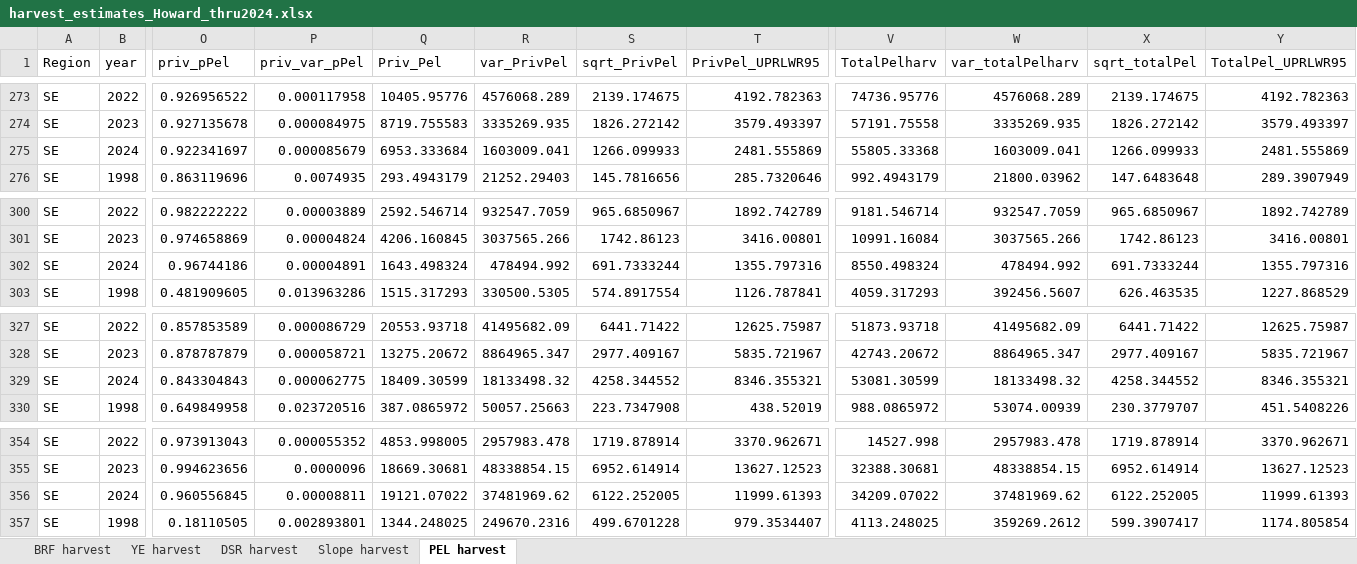
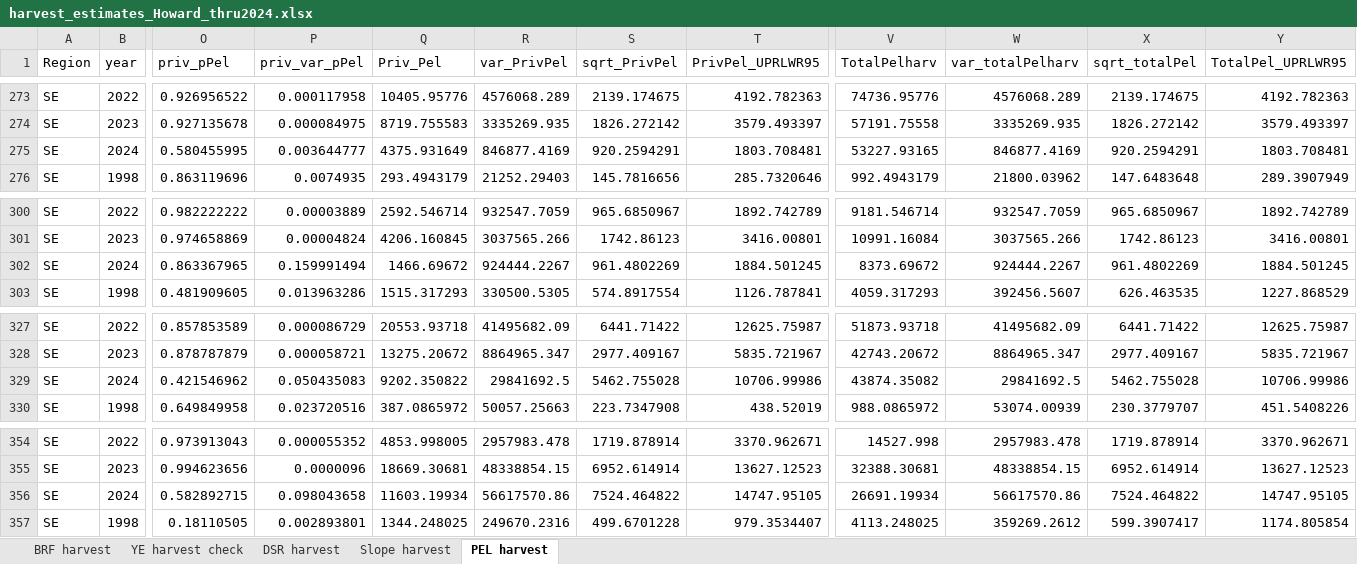
Before and after one commit to ADFG-DSF/RockfishSportMort, an Excel workbook: output/harvest_estimates_Howard_thru2024.xlsx, sheet PEL harvest, drawn as a sheet; only a part is shown, gaps mark what is left out; values as stored, in another font and other column widths than the file's, no borders; the diff covers the shown part only; the diff names each change by its address in the sheet, - before the commit and + after, or states it on an @@ line.

```diff
--- a/output/harvest_estimates_Howard_thru2024.xlsx (sheet PEL harvest)
+++ b/output/harvest_estimates_Howard_thru2024.xlsx (sheet PEL harvest)
-sheet tab: YE harvest
+sheet tab: YE harvest check
-O275 (priv_pPel): 0.922341697
+O275 (priv_pPel): 0.580455995
-P275 (priv_var_pPel): 0.000085679
+P275 (priv_var_pPel): 0.003644777
-Q275 (Priv_Pel): 6953.333684
+Q275 (Priv_Pel): 4375.931649
-R275 (var_PrivPel): 1603009.041
+R275 (var_PrivPel): 846877.4169
-S275 (sqrt_PrivPel): 1266.099933
+S275 (sqrt_PrivPel): 920.2594291
-T275 (PrivPel_UPRLWR95): 2481.555869
+T275 (PrivPel_UPRLWR95): 1803.708481
-V275 (TotalPelharv): 55805.33368
+V275 (TotalPelharv): 53227.93165
-W275 (var_totalPelharv): 1603009.041
+W275 (var_totalPelharv): 846877.4169
-X275 (sqrt_totalPel): 1266.099933
+X275 (sqrt_totalPel): 920.2594291
-Y275 (TotalPel_UPRLWR95): 2481.555869
+Y275 (TotalPel_UPRLWR95): 1803.708481
-O302 (priv_pPel): 0.96744186
+O302 (priv_pPel): 0.863367965
-P302 (priv_var_pPel): 0.00004891
+P302 (priv_var_pPel): 0.159991494
-Q302 (Priv_Pel): 1643.498324
+Q302 (Priv_Pel): 1466.69672
-R302 (var_PrivPel): 478494.992
+R302 (var_PrivPel): 924444.2267
-S302 (sqrt_PrivPel): 691.7333244
+S302 (sqrt_PrivPel): 961.4802269
-T302 (PrivPel_UPRLWR95): 1355.797316
+T302 (PrivPel_UPRLWR95): 1884.501245
-V302 (TotalPelharv): 8550.498324
+V302 (TotalPelharv): 8373.69672
-W302 (var_totalPelharv): 478494.992
+W302 (var_totalPelharv): 924444.2267
-X302 (sqrt_totalPel): 691.7333244
+X302 (sqrt_totalPel): 961.4802269
-Y302 (TotalPel_UPRLWR95): 1355.797316
+Y302 (TotalPel_UPRLWR95): 1884.501245
-O329 (priv_pPel): 0.843304843
+O329 (priv_pPel): 0.421546962
-P329 (priv_var_pPel): 0.000062775
+P329 (priv_var_pPel): 0.050435083
-Q329 (Priv_Pel): 18409.30599
+Q329 (Priv_Pel): 9202.350822
-R329 (var_PrivPel): 18133498.32
+R329 (var_PrivPel): 29841692.5
-S329 (sqrt_PrivPel): 4258.344552
+S329 (sqrt_PrivPel): 5462.755028
-T329 (PrivPel_UPRLWR95): 8346.355321
+T329 (PrivPel_UPRLWR95): 10706.99986
-V329 (TotalPelharv): 53081.30599
+V329 (TotalPelharv): 43874.35082
-W329 (var_totalPelharv): 18133498.32
+W329 (var_totalPelharv): 29841692.5
-X329 (sqrt_totalPel): 4258.344552
+X329 (sqrt_totalPel): 5462.755028
-Y329 (TotalPel_UPRLWR95): 8346.355321
+Y329 (TotalPel_UPRLWR95): 10706.99986
-O356 (priv_pPel): 0.960556845
+O356 (priv_pPel): 0.582892715
-P356 (priv_var_pPel): 0.00008811
+P356 (priv_var_pPel): 0.098043658
-Q356 (Priv_Pel): 19121.07022
+Q356 (Priv_Pel): 11603.19934
-R356 (var_PrivPel): 37481969.62
+R356 (var_PrivPel): 56617570.86
-S356 (sqrt_PrivPel): 6122.252005
+S356 (sqrt_PrivPel): 7524.464822
-T356 (PrivPel_UPRLWR95): 11999.61393
+T356 (PrivPel_UPRLWR95): 14747.95105
-V356 (TotalPelharv): 34209.07022
+V356 (TotalPelharv): 26691.19934
-W356 (var_totalPelharv): 37481969.62
+W356 (var_totalPelharv): 56617570.86
-X356 (sqrt_totalPel): 6122.252005
+X356 (sqrt_totalPel): 7524.464822
-Y356 (TotalPel_UPRLWR95): 11999.61393
+Y356 (TotalPel_UPRLWR95): 14747.95105
```
Also changed, not shown: 20 edited cells elsewhere in this sheet, sheet DSR harvest, sheet BRF harvest, sheet Slope harvest, sheet YE harvest check, output/release_estimates_Howard_thru2024.xlsx, 42 other files.
